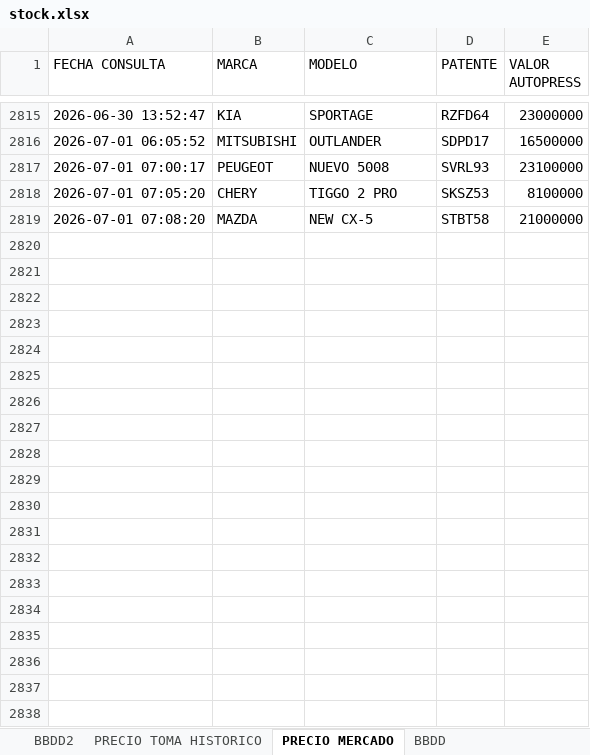
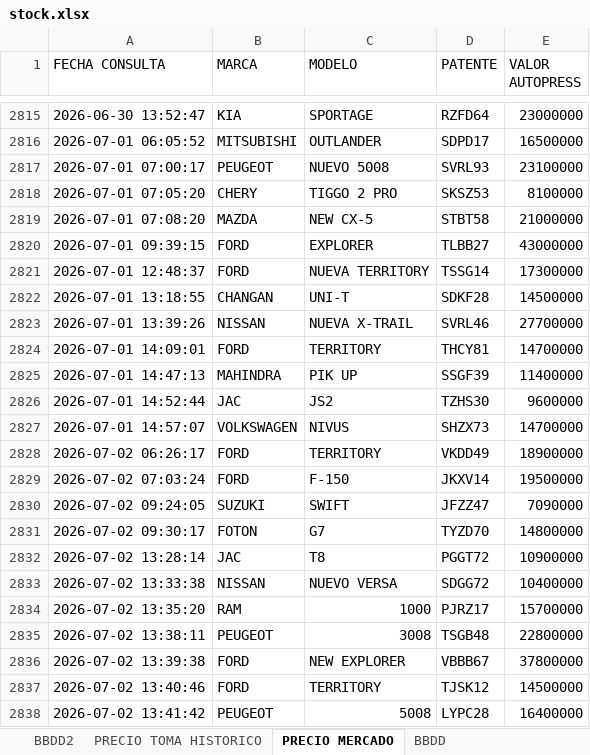
Before and after one commit to fvalencia26/dashboard-automotriz, an Excel workbook: stock.xlsx, sheet PRECIO MERCADO, drawn as a sheet; only a part is shown, gaps mark what is left out; values as stored, in another font and other column widths than the file's, no borders; the diff covers the shown part only; the diff names each change by its address in the sheet, - before the commit and + after, or states it on an @@ line.

```diff
--- a/stock.xlsx (sheet PRECIO MERCADO)
+++ b/stock.xlsx (sheet PRECIO MERCADO)
+row 2820: 2026-07-01 09:39:15 | FORD | EXPLORER | TLBB27 | 43000000
+row 2821: 2026-07-01 12:48:37 | FORD | NUEVA TERRITORY | TSSG14 | 17300000
+row 2822: 2026-07-01 13:18:55 | CHANGAN | UNI-T | SDKF28 | 14500000
+row 2823: 2026-07-01 13:39:26 | NISSAN | NUEVA X-TRAIL | SVRL46 | 27700000
+row 2824: 2026-07-01 14:09:01 | FORD | TERRITORY | THCY81 | 14700000
+row 2825: 2026-07-01 14:47:13 | MAHINDRA | PIK UP | SSGF39 | 11400000
+row 2826: 2026-07-01 14:52:44 | JAC | JS2 | TZHS30 | 9600000
+row 2827: 2026-07-01 14:57:07 | VOLKSWAGEN | NIVUS | SHZX73 | 14700000
+row 2828: 2026-07-02 06:26:17 | FORD | TERRITORY | VKDD49 | 18900000
+row 2829: 2026-07-02 07:03:24 | FORD | F-150 | JKXV14 | 19500000
+row 2830: 2026-07-02 09:24:05 | SUZUKI | SWIFT | JFZZ47 | 7090000
+row 2831: 2026-07-02 09:30:17 | FOTON | G7 | TYZD70 | 14800000
+row 2832: 2026-07-02 13:28:14 | JAC | T8 | PGGT72 | 10900000
+row 2833: 2026-07-02 13:33:38 | NISSAN | NUEVO VERSA | SDGG72 | 10400000
+row 2834: 2026-07-02 13:35:20 | RAM | 1000 | PJRZ17 | 15700000
+row 2835: 2026-07-02 13:38:11 | PEUGEOT | 3008 | TSGB48 | 22800000
+row 2836: 2026-07-02 13:39:38 | FORD | NEW EXPLORER | VBBB67 | 37800000
+row 2837: 2026-07-02 13:40:46 | FORD | TERRITORY | TJSK12 | 14500000
+row 2838: 2026-07-02 13:41:42 | PEUGEOT | 5008 | LYPC28 | 16400000
```
Also changed, not shown: 13 added rows elsewhere in this sheet, sheet BBDD, sheet BBDD2, sheet PRECIO TOMA HISTORICO, formulas that keep their value, 2 other files.
